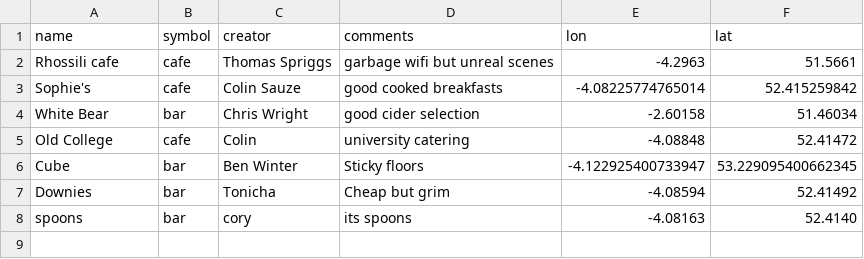
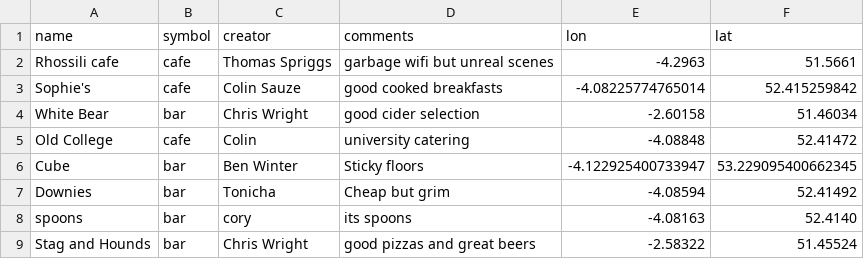
Before and after one commit to colinsauze/aber-pubs, a CSV file: aberpubs.csv, drawn as a sheet; the diff names each change by its address in the sheet, - before the commit and + after, or states it on an @@ line.

Commit message:
Update aberpubs.csv

```diff
--- a/aberpubs.csv
+++ b/aberpubs.csv
+row 9: Stag and Hounds | bar | Chris Wright | good pizzas and great beers | -2.58322 | 51.45524
```
